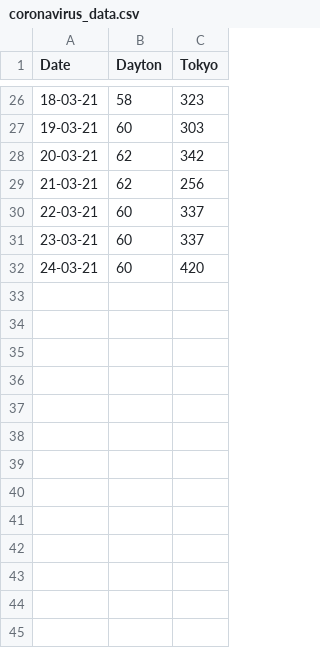
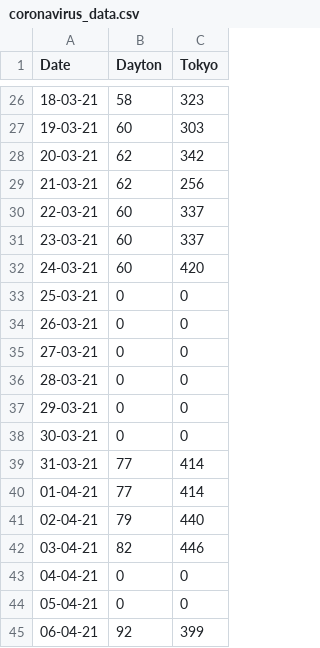
Before and after one commit to JasonMTarka/Coronavirus-Tracker, a CSV file: coronavirus_data.csv, drawn as a sheet; only a part is shown, gaps mark what is left out.

Commit message:
Data Update
- Pruned redundant code
- Due to changes in file storage locations, the automated running of the script was temporarily broken.  The script has since been fixed and the missing values have been substituted with zeros.

```diff
--- a/coronavirus_data.csv
+++ b/coronavirus_data.csv
@@ -32 +32,14 @@ Date,Dayton,Tokyo
 24-03-21,60,420
+25-03-21,0,0
+26-03-21,0,0
+27-03-21,0,0
+28-03-21,0,0
+29-03-21,0,0
+30-03-21,0,0
+31-03-21,77,414
+01-04-21,77,414
+02-04-21,79,440
+03-04-21,82,446
+04-04-21,0,0
+05-04-21,0,0
+06-04-21,92,399
```
Also changed, not shown: 1 other file.
